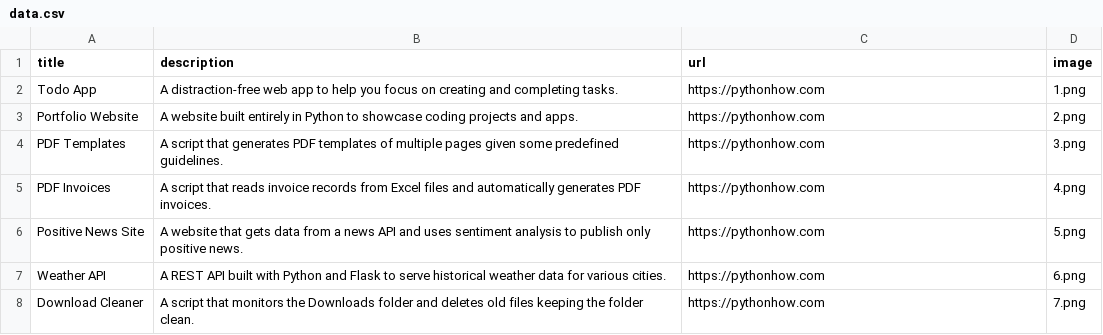
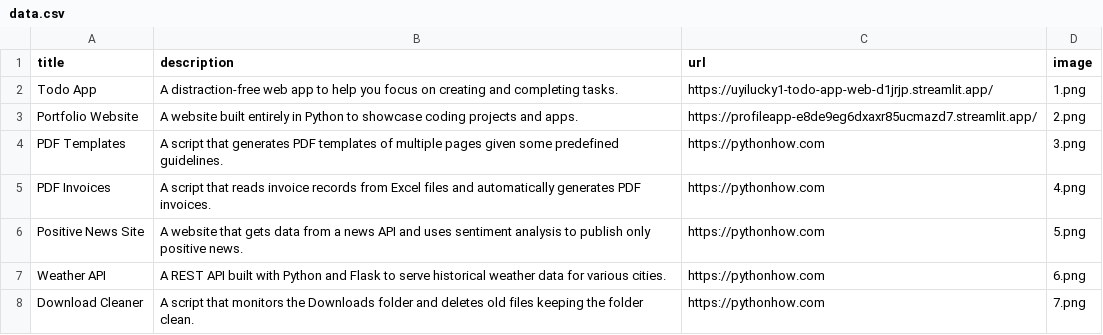
Before and after one commit to uyilucky1/ProfileApp, a CSV file: Portfolio/data.csv, drawn as a sheet; only a part is shown.

Commit message:
Update data.csv

```diff
--- a/Portfolio/data.csv
+++ b/Portfolio/data.csv
@@ -1,4 +1,4 @@
 title;description;url;image
-Todo App;A distraction-free web app to help you focus on creating and completing tasks.;https://pythonhow.com;1.png
-Portfolio Website;A website built entirely in Python to showcase coding projects and apps.;https://pythonhow.com;2.png
+Todo App;A distraction-free web app to help you focus on creating and completing tasks.;https://uyilucky1-todo-app-web-d1jrjp.streamlit.app/;1.png
+Portfolio Website;A website built entirely in Python to showcase coding projects and apps.;https://profileapp-e8de9eg6dxaxr85ucmazd7.streamlit.app/;2.png
 PDF Templates;A script that generates PDF templates of multiple pages given some predefined guidelines.;https://pythonhow.com;3.png
```
